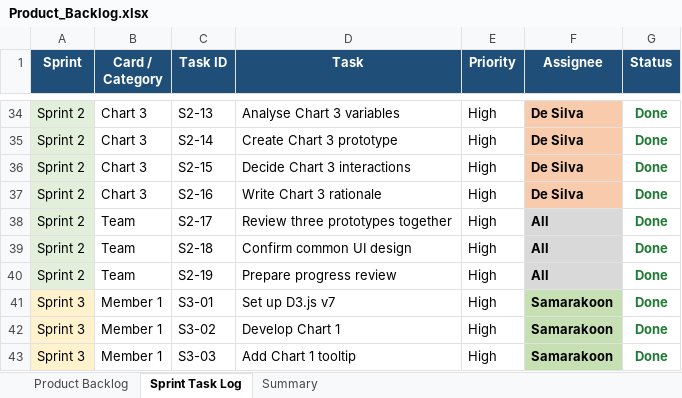
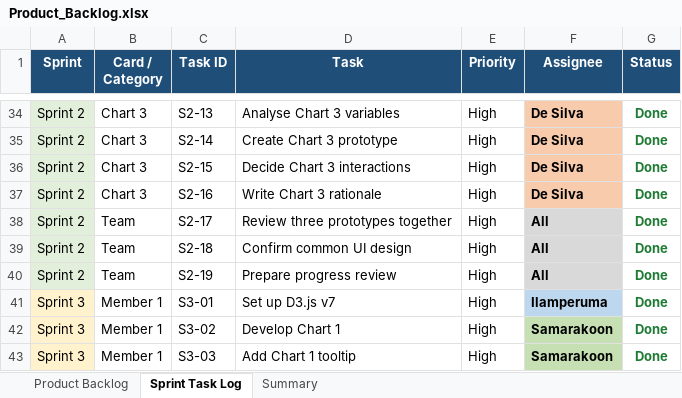
Before and after one commit to inkymello/group4-interactive-visualisation, an Excel workbook: documentation/scrum/Product_Backlog.xlsx, sheet Sprint Task Log, drawn as a sheet; only a part is shown, gaps mark what is left out; values as stored, in another font and other column widths than the file's, no borders; the diff names each change by its address in the sheet, - before the commit and + after, or states it on an @@ line.

Commit message:
Update project documentation

```diff
--- a/documentation/scrum/Product_Backlog.xlsx (sheet Sprint Task Log)
+++ b/documentation/scrum/Product_Backlog.xlsx (sheet Sprint Task Log)
-F41 (Assignee): Samarakoon
+F41 (Assignee): Ilamperuma
-F41 fill: #C6E0B4
+F41 fill: #BDD7EE
```
Also changed, not shown: 6 other files.
